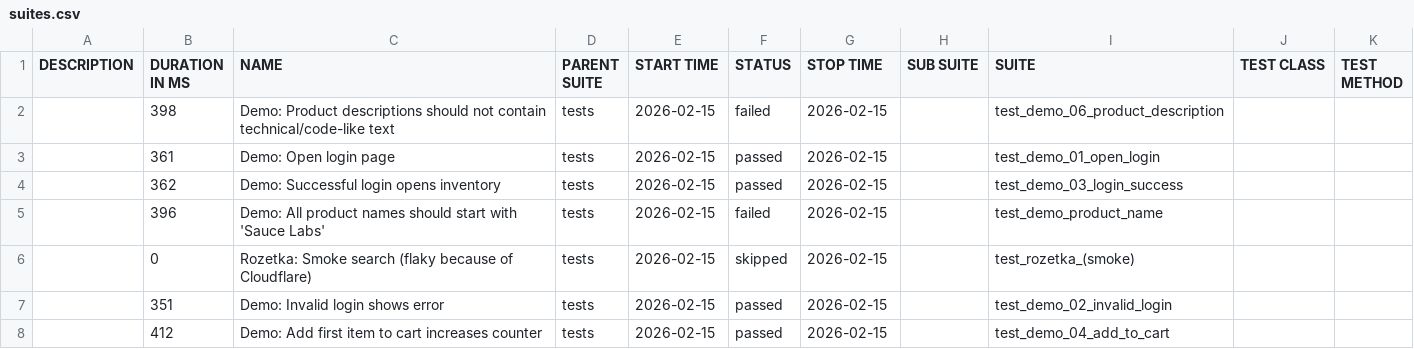
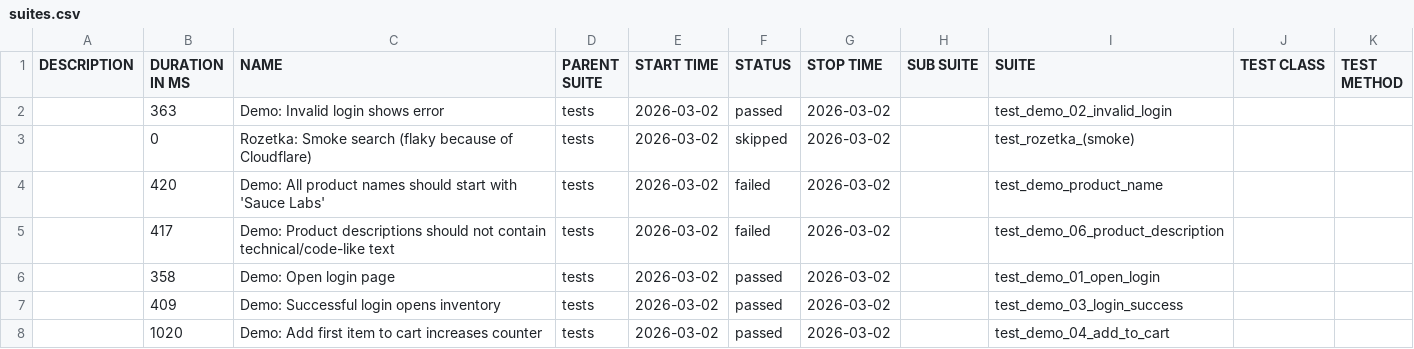
Before and after one commit to eklersen/ui-testing-playwright-python, a CSV file: data/suites.csv, drawn as a sheet.

```diff
--- a/data/suites.csv
+++ b/data/suites.csv
@@ -1,8 +1,8 @@
 "DESCRIPTION","DURATION IN MS","NAME","PARENT SUITE","START TIME","STATUS","STOP TIME","SUB SUITE","SUITE","TEST CLASS","TEST METHOD"
-"","398","Demo: Product descriptions should not contain technical/code-like text","tests","2026-02-15","failed","2026-02-15","","test_demo_06_product_description","",""
-"","361","Demo: Open login page","tests","2026-02-15","passed","2026-02-15","","test_demo_01_open_login","",""
-"","362","Demo: Successful login opens inventory","tests","2026-02-15","passed","2026-02-15","","test_demo_03_login_success","",""
-"","396","Demo: All product names should start with 'Sauce Labs'","tests","2026-02-15","failed","2026-02-15","","test_demo_product_name","",""
-"","0","Rozetka: Smoke search (flaky because of Cloudflare)","tests","2026-02-15","skipped","2026-02-15","","test_rozetka_(smoke)","",""
-"","351","Demo: Invalid login shows error","tests","2026-02-15","passed","2026-02-15","","test_demo_02_invalid_login","",""
-"","412","Demo: Add first item to cart increases counter","tests","2026-02-15","passed","2026-02-15","","test_demo_04_add_to_cart","",""
+"","363","Demo: Invalid login shows error","tests","2026-03-02","passed","2026-03-02","","test_demo_02_invalid_login","",""
+"","0","Rozetka: Smoke search (flaky because of Cloudflare)","tests","2026-03-02","skipped","2026-03-02","","test_rozetka_(smoke)","",""
+"","420","Demo: All product names should start with 'Sauce Labs'","tests","2026-03-02","failed","2026-03-02","","test_demo_product_name","",""
+"","417","Demo: Product descriptions should not contain technical/code-like text","tests","2026-03-02","failed","2026-03-02","","test_demo_06_product_description","",""
+"","358","Demo: Open login page","tests","2026-03-02","passed","2026-03-02","","test_demo_01_open_login","",""
+"","409","Demo: Successful login opens inventory","tests","2026-03-02","passed","2026-03-02","","test_demo_03_login_success","",""
+"","1020","Demo: Add first item to cart increases counter","tests","2026-03-02","passed","2026-03-02","","test_demo_04_add_to_cart","",""
```
Also changed, not shown: 34 other files.
